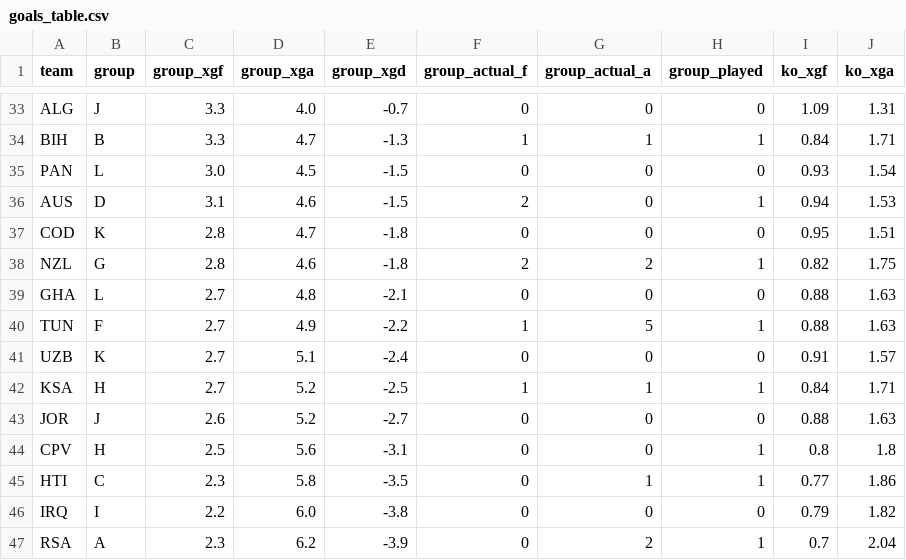
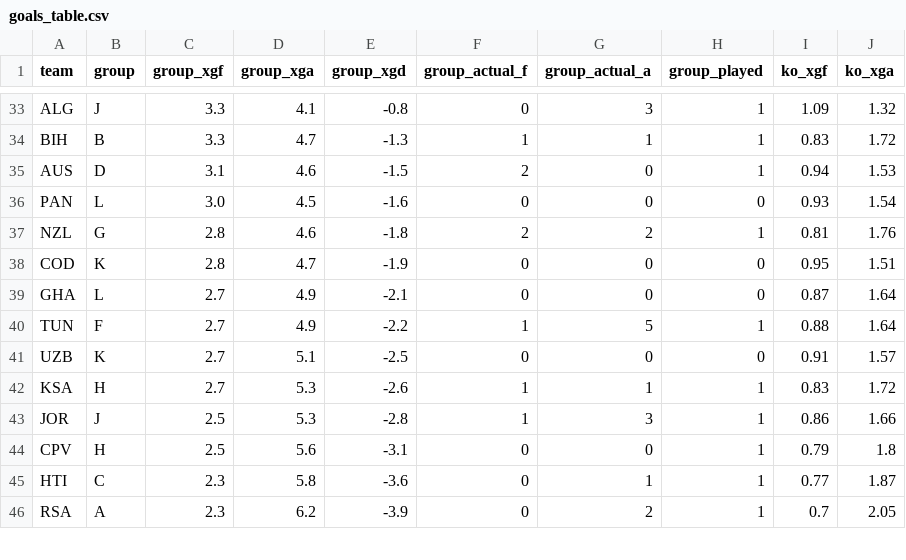
Before and after one commit to SiddharthaThakur/worldcup-iq, a CSV file: data/predictions/goals_table.csv, drawn as a sheet; only a part is shown, gaps mark what is left out; removed rows and columns are numbered as before the commit, all else as after; the diff covers the shown part only; the diff names each change by its address in the sheet, - before the commit and + after, or states it on an @@ line.

```diff
--- a/data/predictions/goals_table.csv
+++ b/data/predictions/goals_table.csv
-D33 (group_xga): 4.0
+D33 (group_xga): 4.1
-E33 (group_xgd): -0.7
+E33 (group_xgd): -0.8
-G33 (group_actual_a): 0
+G33 (group_actual_a): 3
-H33 (group_played): 0
+H33 (group_played): 1
-J33 (ko_xga): 1.31
+J33 (ko_xga): 1.32
-I34 (ko_xgf): 0.84
+I34 (ko_xgf): 0.83
-J34 (ko_xga): 1.71
+J34 (ko_xga): 1.72
-row 35: PAN | L | 3.0 | 4.5 | -1.5 | 0 | 0 | 0 | 0.93 | 1.54
+row 36: PAN | L | 3.0 | 4.5 | -1.6 | 0 | 0 | 0 | 0.93 | 1.54
+row 37: NZL | G | 2.8 | 4.6 | -1.8 | 2 | 2 | 1 | 0.81 | 1.76
-E38 (group_xgd): -1.8
+E38 (group_xgd): -1.9
-row 38: NZL | G | 2.8 | 4.6 | -1.8 | 2 | 2 | 1 | 0.82 | 1.75
-D39 (group_xga): 4.8
+D39 (group_xga): 4.9
-I39 (ko_xgf): 0.88
+I39 (ko_xgf): 0.87
-J39:J40 (ko_xga): 1.63
+J39:J40 (ko_xga): 1.64
-E41 (group_xgd): -2.4
+E41 (group_xgd): -2.5
-D42:D43 (group_xga): 5.2
+D42:D43 (group_xga): 5.3
-E42 (group_xgd): -2.5
+E42 (group_xgd): -2.6
-I42 (ko_xgf): 0.84
+I42 (ko_xgf): 0.83
-J42 (ko_xga): 1.71
+J42 (ko_xga): 1.72
-C43 (group_xgf): 2.6
+C43 (group_xgf): 2.5
-E43 (group_xgd): -2.7
+E43 (group_xgd): -2.8
-F43 (group_actual_f): 0
+F43 (group_actual_f): 1
-G43 (group_actual_a): 0
+G43 (group_actual_a): 3
-H43 (group_played): 0
+H43 (group_played): 1
-I43 (ko_xgf): 0.88
+I43 (ko_xgf): 0.86
-J43 (ko_xga): 1.63
+J43 (ko_xga): 1.66
-I44 (ko_xgf): 0.8
+I44 (ko_xgf): 0.79
-E45 (group_xgd): -3.5
+E45 (group_xgd): -3.6
-J45 (ko_xga): 1.86
+J45 (ko_xga): 1.87
-row 46: IRQ | I | 2.2 | 6.0 | -3.8 | 0 | 0 | 0 | 0.79 | 1.82
-J46 (ko_xga): 2.04
+J46 (ko_xga): 2.05
```
Also changed, not shown: 3 added rows, 2 removed rows and 49 edited cells elsewhere in this file, data/predictions/advancement.csv, data/predictions/champion_history.csv, 5 other files.
